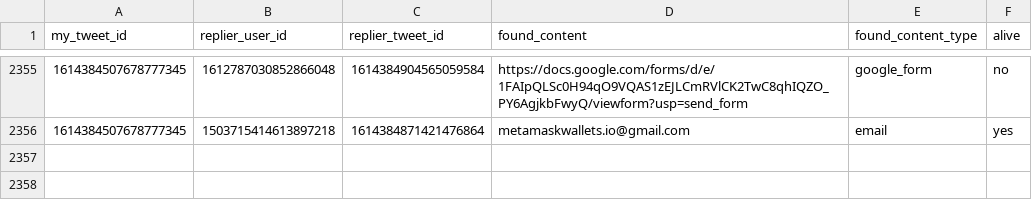
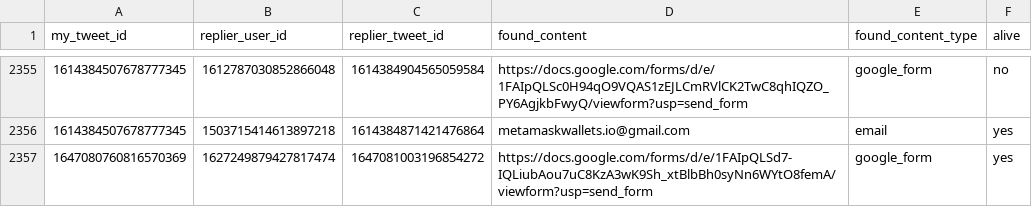
Before and after one commit to thefightagainstmalware/CatPhish, a CSV file: data.csv, drawn as a sheet; only a part is shown, gaps mark what is left out.

Commit message:
Automated commit

```diff
--- a/data.csv
+++ b/data.csv
@@ -2356 +2356,2 @@ my_tweet_id,replier_user_id,replier_tweet_id,found_content,found_content_type,al
 1614384507678777345,1503715414613897218,1614384871421476864,metamaskwallets.io@gmail.com,email,yes
+1647080760816570369,1627249879427817474,1647081003196854272,https://docs.google.com/forms/d/e/1FAIpQLSd7-IQLiubAou7uC8KzA3wK9Sh_xtBlbBh0syNn6WYtO8femA/viewform?usp=send_form,google_form,yes
```
